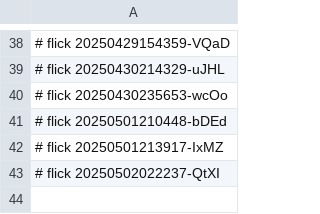
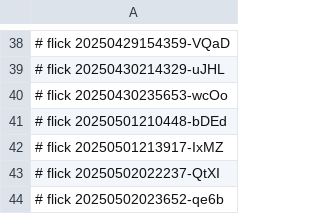
Before and after one commit to abikesa/the-dude, a CSV file: data/.csv, drawn as a sheet; only a part is shown, gaps mark what is left out.

Commit message:
data/.csv

```diff
--- a/data/.csv
+++ b/data/.csv
@@ -43 +43,2 @@
 # flick 20250502022237-QtXI
+# flick 20250502023652-qe6b
```
